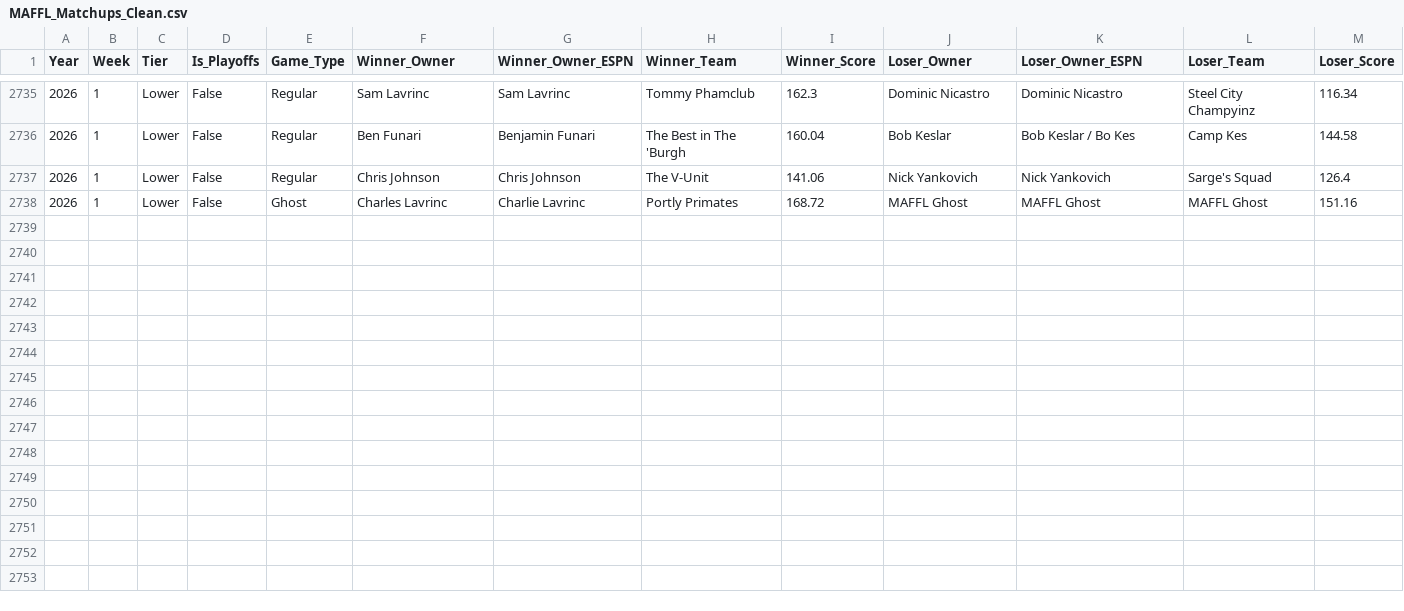
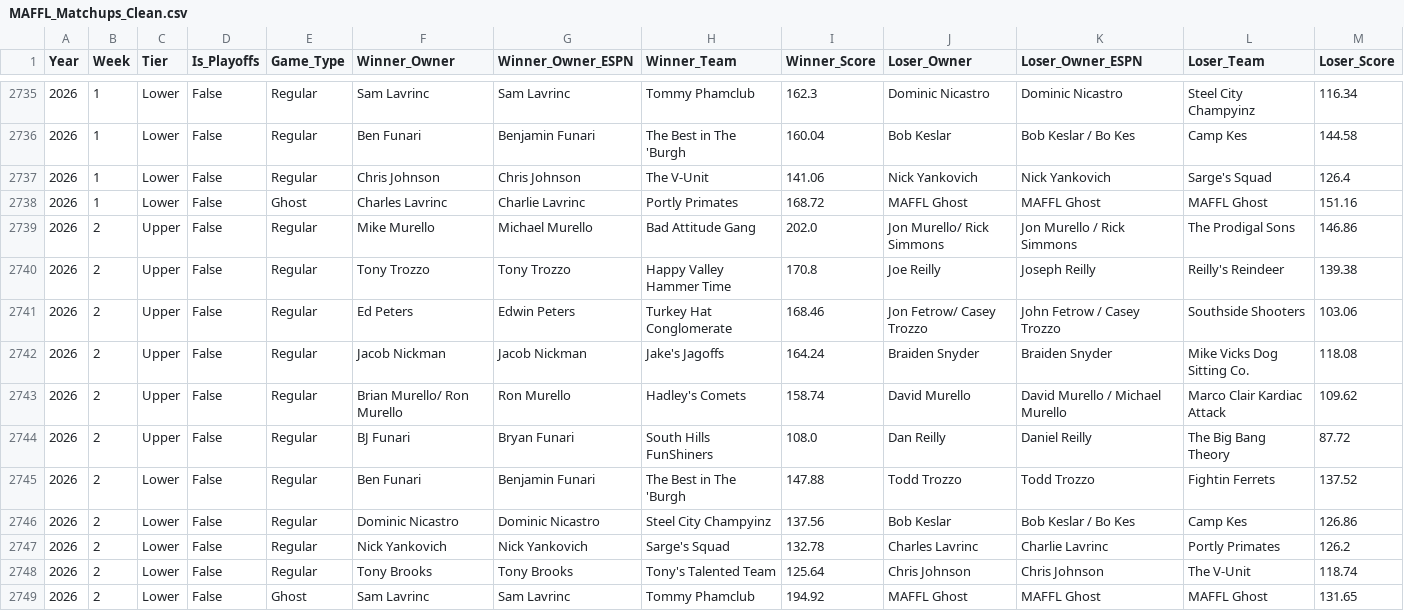
Before and after one commit to maffl-commish/maffl, a CSV file: data/MAFFL_Matchups_Clean.csv, drawn as a sheet; only a part is shown, gaps mark what is left out; the diff names each change by its address in the sheet, - before the commit and + after, or states it on an @@ line.

Commit message:
matchups with week 2

```diff
--- a/data/MAFFL_Matchups_Clean.csv
+++ b/data/MAFFL_Matchups_Clean.csv
+row 2739: 2026 | 2 | Upper | False | Regular | Mike Murello | Michael Murello | Bad Attitude Gang | 202.0 | Jon Murello/ Rick Simmons | Jon Murello / Rick Simmons | The Prodigal Sons | 146.86
+row 2740: 2026 | 2 | Upper | False | Regular | Tony Trozzo | Tony Trozzo | Happy Valley Hammer Time | 170.8 | Joe Reilly | Joseph Reilly | Reilly's Reindeer | 139.38
+row 2741: 2026 | 2 | Upper | False | Regular | Ed Peters | Edwin Peters | Turkey Hat Conglomerate | 168.46 | Jon Fetrow/ Casey Trozzo | John Fetrow / Casey Trozzo | Southside Shooters | 103.06
+row 2742: 2026 | 2 | Upper | False | Regular | Jacob Nickman | Jacob Nickman | Jake's Jagoffs | 164.24 | Braiden Snyder | Braiden Snyder | Mike Vicks Dog Sitting Co. | 118.08
+row 2743: 2026 | 2 | Upper | False | Regular | Brian Murello/ Ron Murello | Ron Murello | Hadley's Comets | 158.74 | David Murello | David Murello / Michael Murello | Marco Clair Kardiac Attack | 109.62
+row 2744: 2026 | 2 | Upper | False | Regular | BJ Funari | Bryan Funari | South Hills FunShiners | 108.0 | Dan Reilly | Daniel Reilly | The Big Bang Theory | 87.72
+row 2745: 2026 | 2 | Lower | False | Regular | Ben Funari | Benjamin Funari | The Best in The 'Burgh | 147.88 | Todd Trozzo | Todd Trozzo | Fightin Ferrets | 137.52
+row 2746: 2026 | 2 | Lower | False | Regular | Dominic Nicastro | Dominic Nicastro | Steel City Champyinz | 137.56 | Bob Keslar | Bob Keslar / Bo Kes | Camp Kes | 126.86
+row 2747: 2026 | 2 | Lower | False | Regular | Nick Yankovich | Nick Yankovich | Sarge's Squad | 132.78 | Charles Lavrinc | Charlie Lavrinc | Portly Primates | 126.2
+row 2748: 2026 | 2 | Lower | False | Regular | Tony Brooks | Tony Brooks | Tony's Talented Team | 125.64 | Chris Johnson | Chris Johnson | The V-Unit | 118.74
+row 2749: 2026 | 2 | Lower | False | Ghost | Sam Lavrinc | Sam Lavrinc | Tommy Phamclub | 194.92 | MAFFL Ghost | MAFFL Ghost | MAFFL Ghost | 131.65
```
Also changed, not shown: data/MAFFL_Matchups_NoConsolation.csv, 1 other file.
